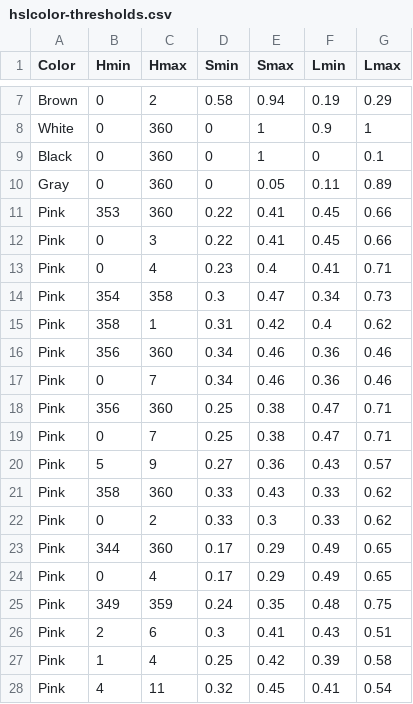
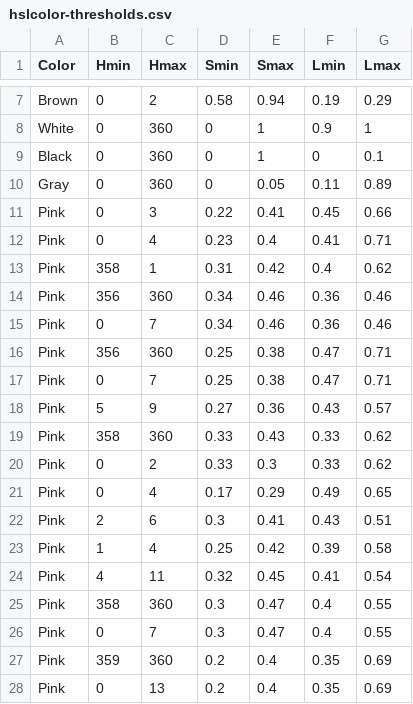
Before and after one commit to theunknowner/Thresholds, a CSV file: Thresholds/hslcolor-thresholds.csv, drawn as a sheet; only a part is shown, gaps mark what is left out; the shorter side is filled out with more unchanged rows.

```diff
--- a/Thresholds/hslcolor-thresholds.csv
+++ b/Thresholds/hslcolor-thresholds.csv
@@ -10,6 +10,4 @@ Black,0,360,0,1,0,0.1
 Gray,0,360,0,0.05,0.11,0.89
-Pink,353,360,0.22,0.41,0.45,0.66
 Pink,0,3,0.22,0.41,0.45,0.66
 Pink,0,4,0.23,0.4,0.41,0.71
-Pink,354,358,0.3,0.47,0.34,0.73
 Pink,358,1,0.31,0.42,0.4,0.62
@@ -22,5 +20,3 @@ Pink,358,360,0.33,0.43,0.33,0.62
 Pink,0,2,0.33,0.3,0.33,0.62
-Pink,344,360,0.17,0.29,0.49,0.65
 Pink,0,4,0.17,0.29,0.49,0.65
-Pink,349,359,0.24,0.35,0.48,0.75
 Pink,2,6,0.3,0.41,0.43,0.51
```
Also changed, not shown: Thresholds/color-thresholds.csv.
